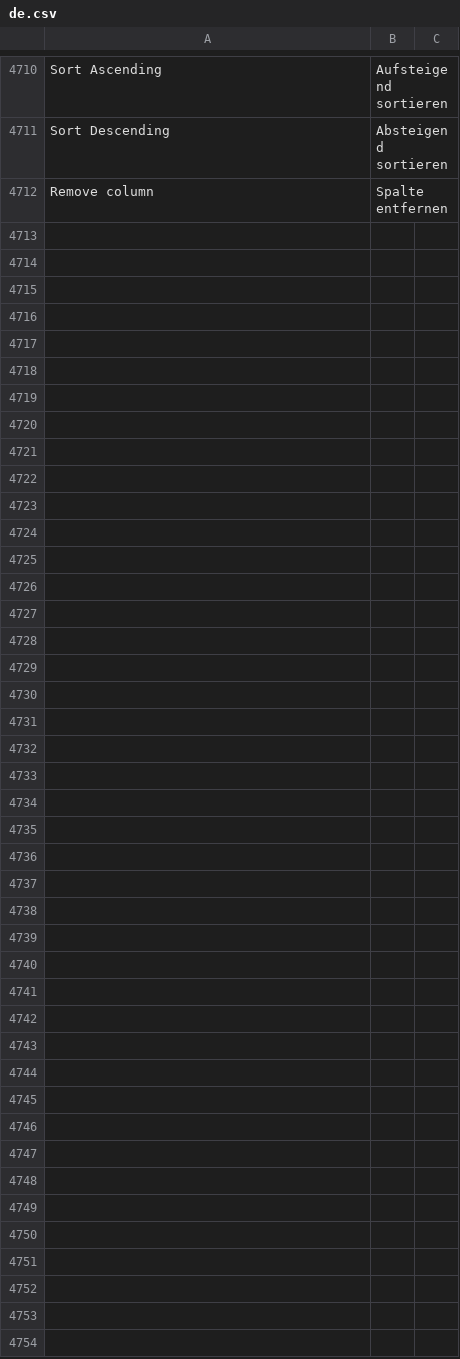
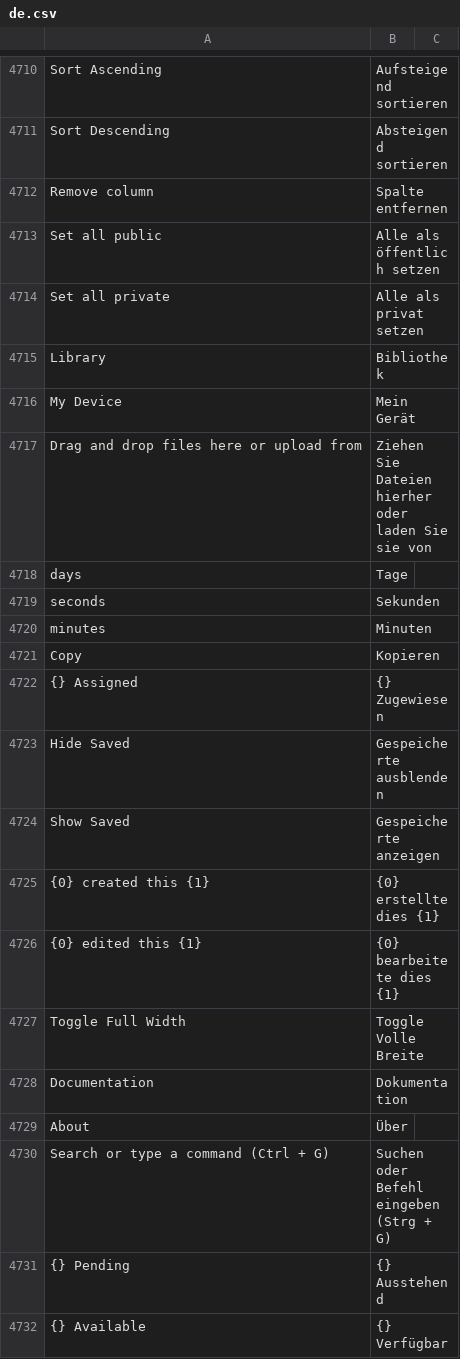
Before and after one commit to Dinext-pro/dinext_platform, a CSV file: frappe/translations/de.csv, drawn as a sheet; only a part is shown, gaps mark what is left out; the diff covers the shown part only.

Commit message:
feat: add German translations
(cherry picked from commit a560d3856263f77fd54666f9fd62600daac67a35)

```diff
--- a/frappe/translations/de.csv
+++ b/frappe/translations/de.csv
@@ -4712 +4712,21 @@ Sort Descending,Absteigend sortieren,
 Remove column,Spalte entfernen,
+Set all public,Alle als öffentlich setzen,
+Set all private,Alle als privat setzen,
+Library,Bibliothek,
+My Device,Mein Gerät,
+Drag and drop files here or upload from,Ziehen Sie Dateien hierher oder laden Sie sie von,
+days,Tage,
+seconds,Sekunden,
+minutes,Minuten,
+Copy,Kopieren,
+{} Assigned,{} Zugewiesen,
+Hide Saved,Gespeicherte ausblenden,
+Show Saved,Gespeicherte anzeigen,
+{0} created this {1},{0} erstellte dies {1},
+{0} edited this {1},{0} bearbeitete dies {1},
+Toggle Full Width,Toggle Volle Breite,
+Documentation,Dokumentation,
+About,Über,
+Search or type a command (Ctrl + G),Suchen oder Befehl eingeben (Strg + G),
+{} Pending,{} Ausstehend,
+{} Available,{} Verfügbar,
```
Also changed, not shown: 44 added rows and 19 edited cells elsewhere in this file.
